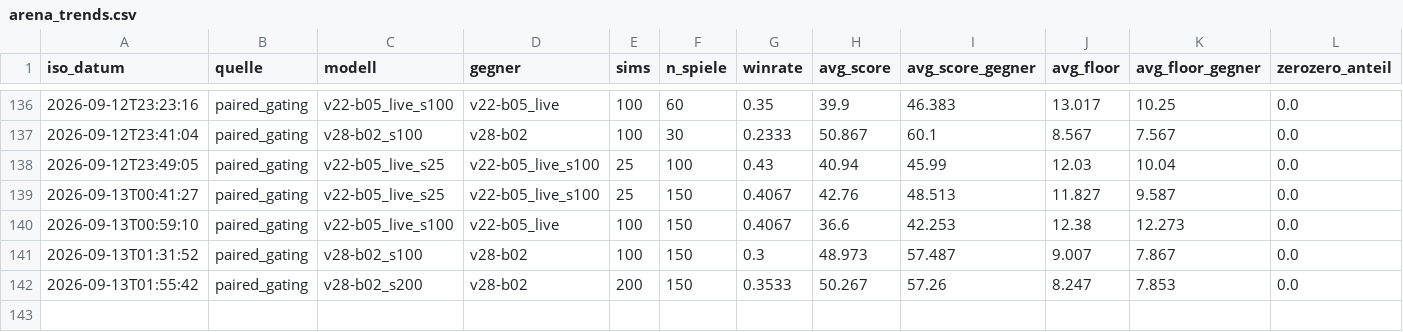
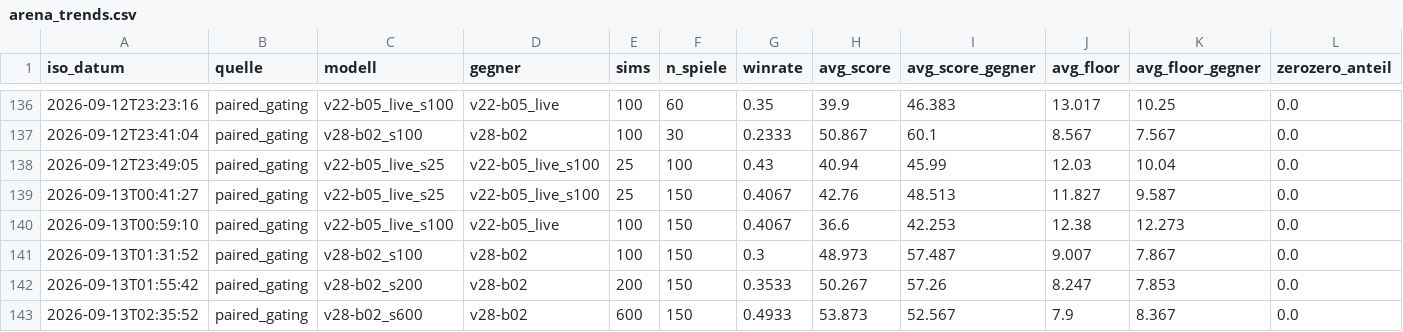
Before and after one commit to artfox1985/mosaic-AI, a CSV file: evaluations/arena_trends.csv, drawn as a sheet; only a part is shown, gaps mark what is left out; the diff names each change by its address in the sheet, - before the commit and + after, or states it on an @@ line.

```diff
--- a/evaluations/arena_trends.csv
+++ b/evaluations/arena_trends.csv
+row 143: 2026-09-13T02:35:52 | paired_gating | v28-b02_s600 | v28-b02 | 600 | 150 | 0.4933 | 53.873 | 52.567 | 7.9 | 8.367 | 0.0
```
Also changed, not shown: 5 other files.
